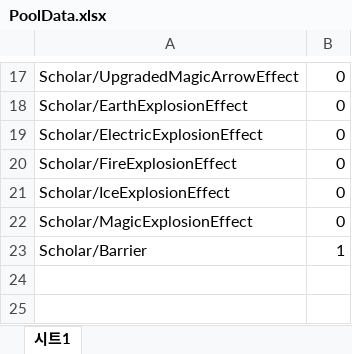
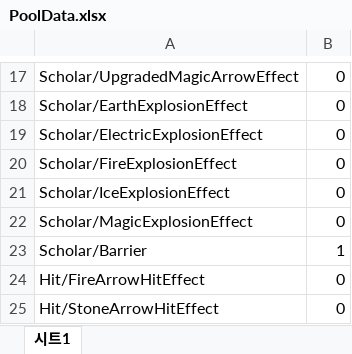
Before and after one commit to 6th-July-Team/WanderSoul, an Excel workbook: JsonConverter/ExcelFiles/PoolData.xlsx, sheet 시트1, drawn as a sheet; only a part is shown, gaps mark what is left out; values as stored, in another font and other column widths than the file's, no borders; charts and pictures not drawn; the diff names each change by its address in the sheet, - before the commit and + after, or states it on an @@ line.

```diff
--- a/JsonConverter/ExcelFiles/PoolData.xlsx (sheet 시트1)
+++ b/JsonConverter/ExcelFiles/PoolData.xlsx (sheet 시트1)
+row 24: Hit/FireArrowHitEffect | 0
+row 25: Hit/StoneArrowHitEffect | 0
```
Also changed, not shown: JsonConverter/ExcelFiles/PreLoadAssetData.xlsx, 3 other files.
